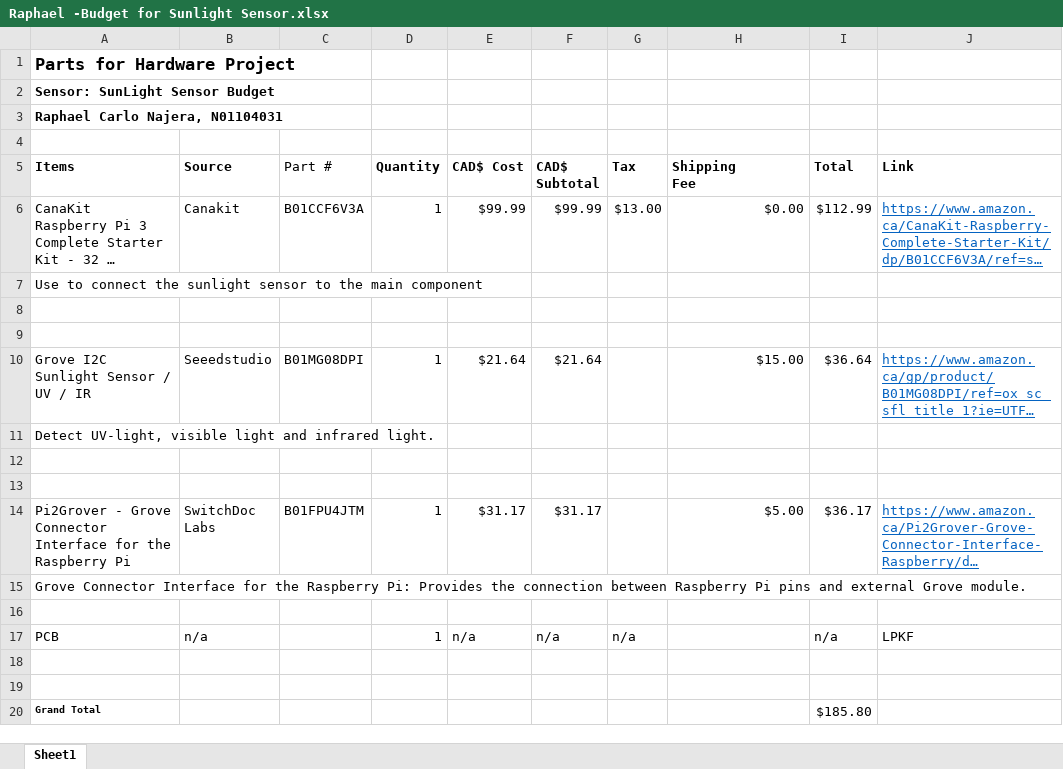
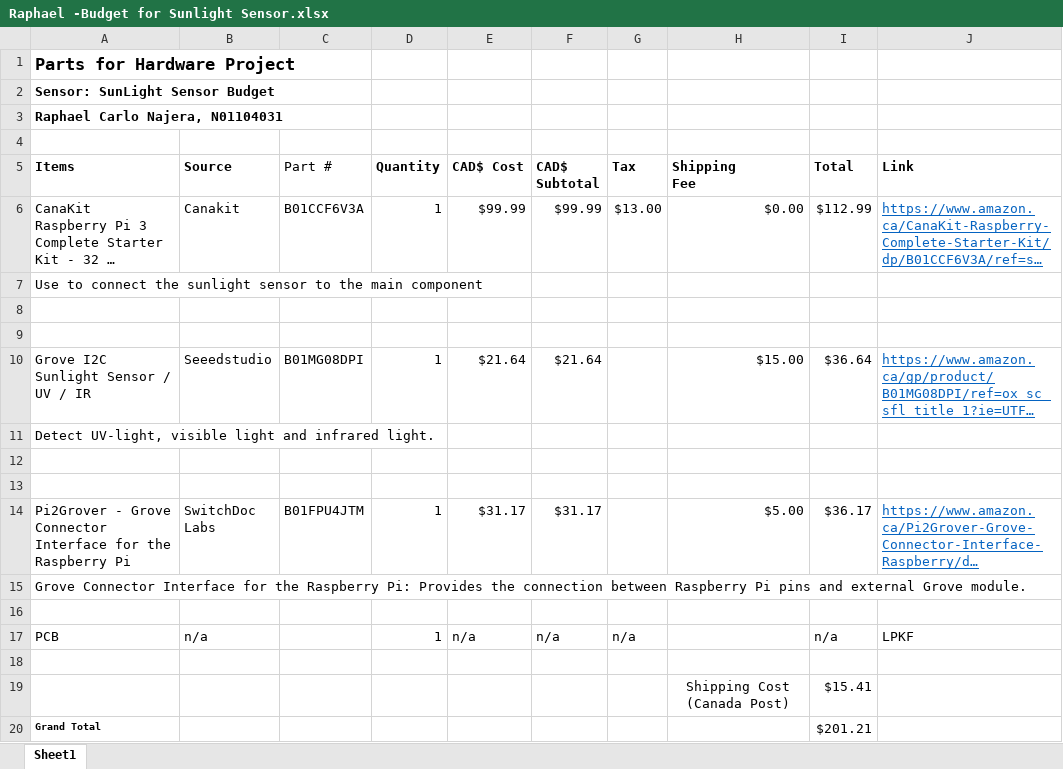
Before and after one commit to MegaExE/Sunlight_Sensor, an Excel workbook: documentation/Raphael -Budget for Sunlight Sensor.xlsx, sheet Sheet1, drawn as a sheet; long unchanged cells end in …; values as stored, in another font and other column widths than the file's, no borders; the diff names each change by its address in the sheet, - before the commit and + after, or states it on an @@ line.

```diff
--- a/documentation/Raphael -Budget for Sunlight Sensor.xlsx (sheet Sheet1)
+++ b/documentation/Raphael -Budget for Sunlight Sensor.xlsx (sheet Sheet1)
-row 19: (empty)
+row 19:  |  |  |  |  |  |  | Shipping Cost (Canada Post) | $15.41
-I20 (Total): $185.80
+I20 (Total): $201.21
```
Also changed, not shown: 1 other file.
